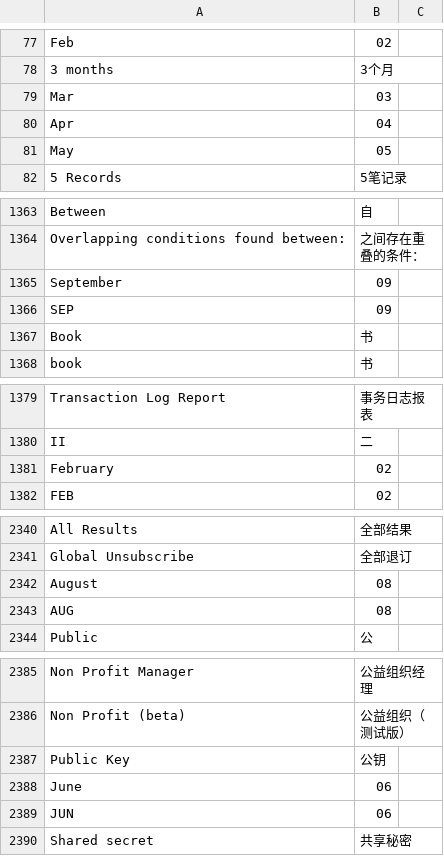
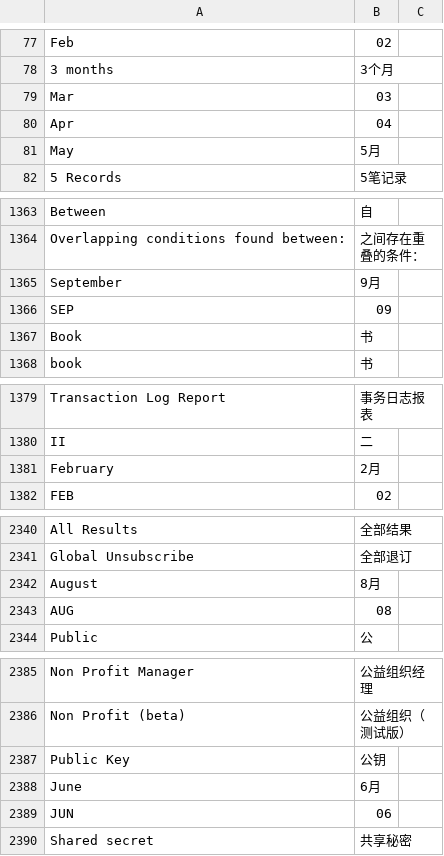
Before and after one commit to z1coyan/erpnext_chinese, a CSV file: erpnext_chinese/translations/zh.csv, drawn as a sheet; only a part is shown, gaps mark what is left out; the diff covers the shown part only.

```diff
--- a/erpnext_chinese/translations/zh.csv
+++ b/erpnext_chinese/translations/zh.csv
@@ -80,3 +80,3 @@ Mar,03
 Apr,04
-May,05
+May,5月
 5 Records,5笔记录
@@ -1369,3 +1369,3 @@ Between,自
 Overlapping conditions found between:,之间存在重叠的条件：
-September,09
+September,9月
 SEP,09
@@ -1385,3 +1385,3 @@ Transaction Log Report,事务日志报表
 II,二
-February,02
+February,2月
 FEB,02
@@ -2347,3 +2347,3 @@ All Results,全部结果
 Global Unsubscribe,全部退订
-August,08
+August,8月
 AUG,08
@@ -2393,3 +2393,3 @@ Non Profit (beta),公益组织（测试版）
 Public Key,公钥
-June,06
+June,6月
 JUN,06
```
Also changed, not shown: 10 added rows and 7 edited cells elsewhere in this file, 1 other file.
